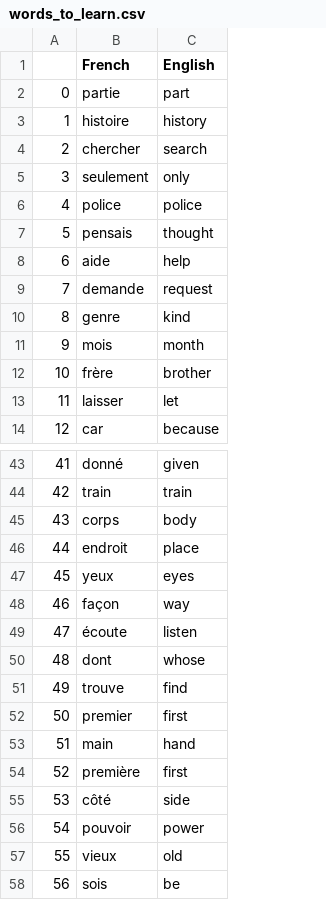
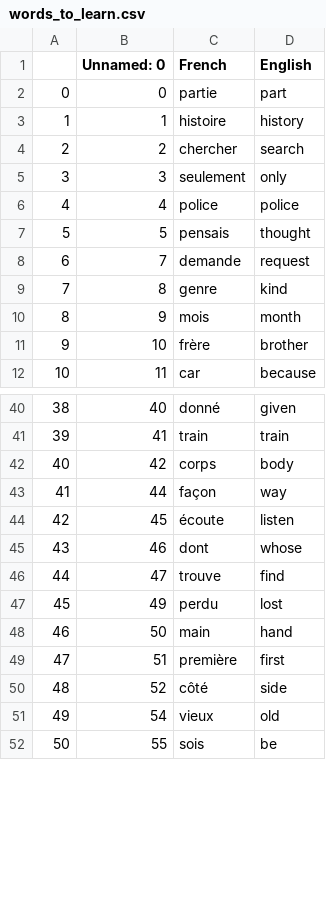
Before and after one commit to escobard/python-bootcamp, a CSV file: section31/flashcards_gui/data/words_to_learn.csv, drawn as a sheet; only a part is shown, gaps mark what is left out; removed rows and columns are numbered as before the commit, all else as after; the diff covers the shown part only; the diff names each change by its address in the sheet, - before the commit and + after, or states it on an @@ line.

```diff
--- a/section31/flashcards_gui/data/words_to_learn.csv
+++ b/section31/flashcards_gui/data/words_to_learn.csv
+column B (Unnamed: 0), rows 2-12: 0 | 1 | 2 | 3 | 4 | 5 | 7 | 8 | 9 | 10 | 11; rows 40-46: 40 | 41 | 42 | 44 | 45 | 46 | 47; rows 48-52: 50 | 51 | 52 | 54 | 55
-row 8: 6 | aide | help
@@ column A renumbered from row 8 down @@
-row 13: 11 | laisser | let
-row 46: 44 | endroit | place
-row 47: 45 | yeux | eyes
-row 52: 50 | premier | first
+row 47: 45 | 49 | perdu | lost
-row 56: 54 | pouvoir | power
```
Also changed, not shown: 5 removed rows elsewhere in this file, 1 other file.
